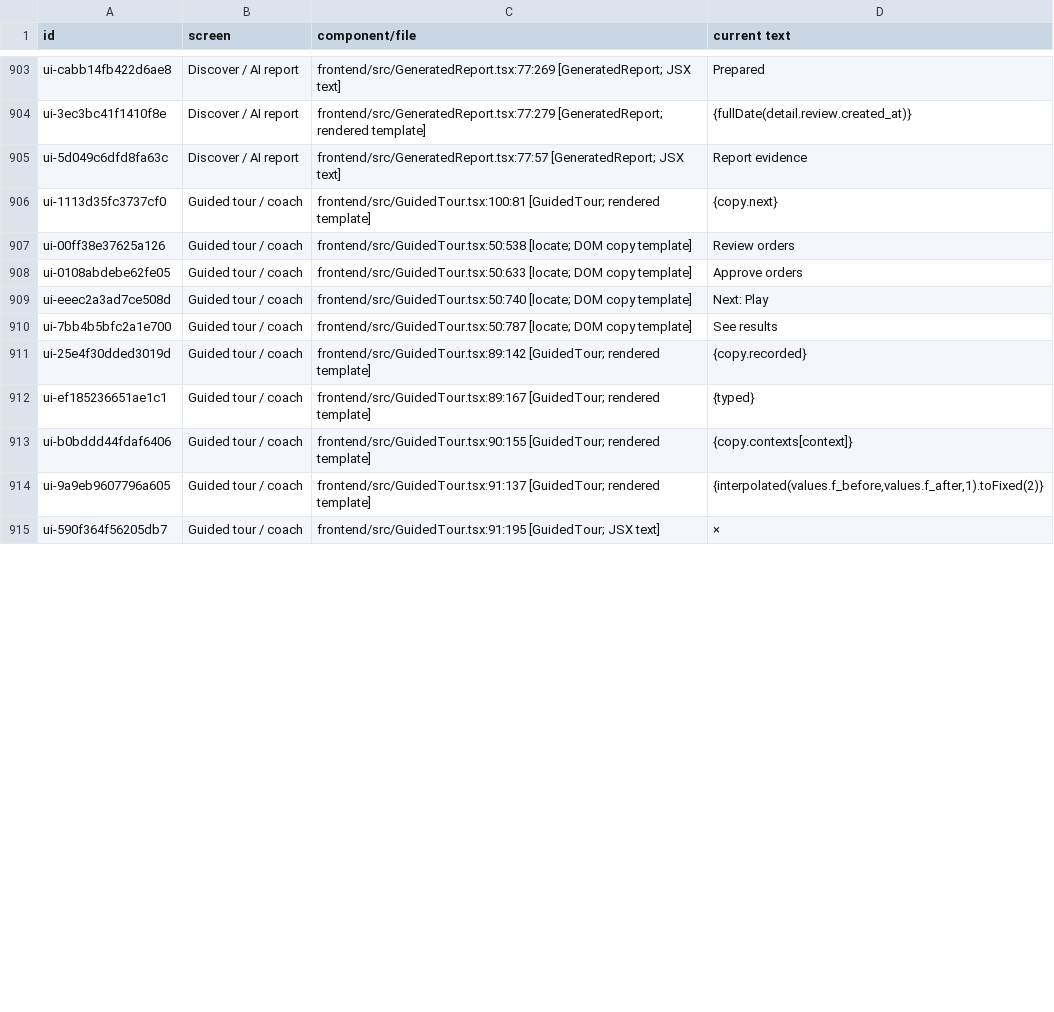
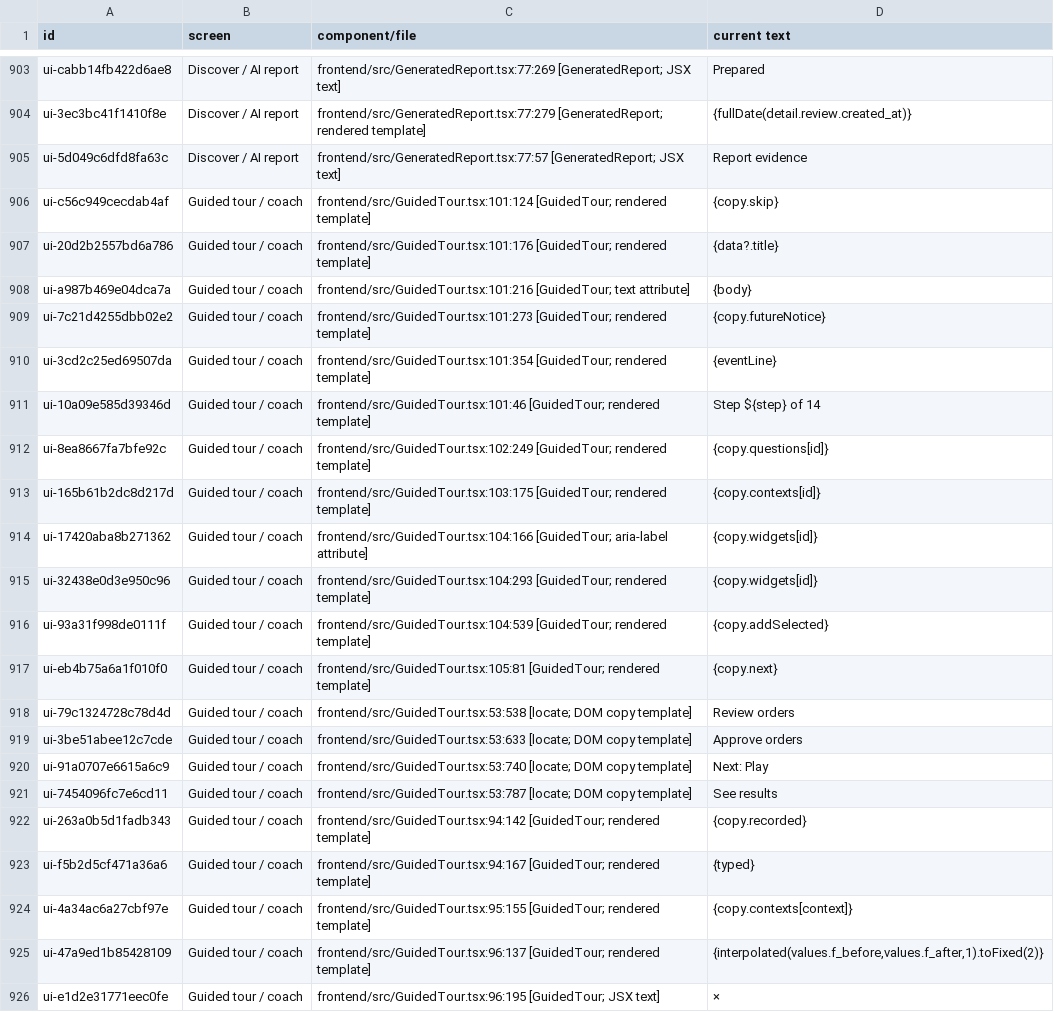
Before and after one commit to Hcrab/scoop-clc2026, a CSV file: docs/ui-copy.csv, drawn as a sheet; only a part is shown, gaps mark what is left out; addresses are those after the commit; the diff covers the shown part only; the diff names each change by its address in the sheet, - before the commit and + after, or states it on an @@ line.

```diff
--- a/docs/ui-copy.csv
+++ b/docs/ui-copy.csv
+row 906: ui-c56c949cecdab4af | Guided tour / coach | frontend/src/GuidedTour.tsx:101:124 [GuidedTour; rendered template] | {copy.skip}
+row 907: ui-20d2b2557bd6a786 | Guided tour / coach | frontend/src/GuidedTour.tsx:101:176 [GuidedTour; rendered template] | {data?.title}
+row 908: ui-a987b469e04dca7a | Guided tour / coach | frontend/src/GuidedTour.tsx:101:216 [GuidedTour; text attribute] | {body}
+row 909: ui-7c21d4255dbb02e2 | Guided tour / coach | frontend/src/GuidedTour.tsx:101:273 [GuidedTour; rendered template] | {copy.futureNotice}
+row 910: ui-3cd2c25ed69507da | Guided tour / coach | frontend/src/GuidedTour.tsx:101:354 [GuidedTour; rendered template] | {eventLine}
+row 911: ui-10a09e585d39346d | Guided tour / coach | frontend/src/GuidedTour.tsx:101:46 [GuidedTour; rendered template] | Step ${step} of 14
+row 912: ui-8ea8667fa7bfe92c | Guided tour / coach | frontend/src/GuidedTour.tsx:102:249 [GuidedTour; rendered template] | {copy.questions[id]}
+row 913: ui-165b61b2dc8d217d | Guided tour / coach | frontend/src/GuidedTour.tsx:103:175 [GuidedTour; rendered template] | {copy.contexts[id]}
+row 914: ui-17420aba8b271362 | Guided tour / coach | frontend/src/GuidedTour.tsx:104:166 [GuidedTour; aria-label attribute] | {copy.widgets[id]}
+row 915: ui-32438e0d3e950c96 | Guided tour / coach | frontend/src/GuidedTour.tsx:104:293 [GuidedTour; rendered template] | {copy.widgets[id]}
+row 916: ui-93a31f998de0111f | Guided tour / coach | frontend/src/GuidedTour.tsx:104:539 [GuidedTour; rendered template] | {copy.addSelected}
-A917 (id): ui-1113d35fc3737cf0
+A917 (id): ui-eb4b75a6a1f010f0
-C917 (component/file): frontend/src/GuidedTour.tsx:100:81 [GuidedTour; rendered…
+C917 (component/file): frontend/src/GuidedTour.tsx:105:81 [GuidedTour; rendered…
-A918 (id): ui-00ff38e37625a126
+A918 (id): ui-79c1324728c78d4d
-C918 (component/file): frontend/src/GuidedTour.tsx:50:538 [locate; DOM…
+C918 (component/file): frontend/src/GuidedTour.tsx:53:538 [locate; DOM…
-A919 (id): ui-0108abdebe62fe05
+A919 (id): ui-3be51abee12c7cde
-C919 (component/file): frontend/src/GuidedTour.tsx:50:633 [locate; DOM…
+C919 (component/file): frontend/src/GuidedTour.tsx:53:633 [locate; DOM…
-A920 (id): ui-eeec2a3ad7ce508d
+A920 (id): ui-91a0707e6615a6c9
-C920 (component/file): frontend/src/GuidedTour.tsx:50:740 [locate; DOM…
+C920 (component/file): frontend/src/GuidedTour.tsx:53:740 [locate; DOM…
-A921 (id): ui-7bb4b5bfc2a1e700
+A921 (id): ui-7454096fc7e6cd11
-C921 (component/file): frontend/src/GuidedTour.tsx:50:787 [locate; DOM…
+C921 (component/file): frontend/src/GuidedTour.tsx:53:787 [locate; DOM…
-A922 (id): ui-25e4f30dded3019d
+A922 (id): ui-263a0b5d1fadb343
-C922 (component/file): frontend/src/GuidedTour.tsx:89:142 [GuidedTour; rendered…
+C922 (component/file): frontend/src/GuidedTour.tsx:94:142 [GuidedTour; rendered…
-A923 (id): ui-ef185236651ae1c1
+A923 (id): ui-f5b2d5cf471a36a6
-C923 (component/file): frontend/src/GuidedTour.tsx:89:167 [GuidedTour; rendered…
+C923 (component/file): frontend/src/GuidedTour.tsx:94:167 [GuidedTour; rendered…
-A924 (id): ui-b0bddd44fdaf6406
+A924 (id): ui-4a34ac6a27cbf97e
-C924 (component/file): frontend/src/GuidedTour.tsx:90:155 [GuidedTour; rendered…
+C924 (component/file): frontend/src/GuidedTour.tsx:95:155 [GuidedTour; rendered…
-A925 (id): ui-9a9eb9607796a605
+A925 (id): ui-47a9ed1b85428109
-C925 (component/file): frontend/src/GuidedTour.tsx:91:137 [GuidedTour; rendered…
+C925 (component/file): frontend/src/GuidedTour.tsx:96:137 [GuidedTour; rendered…
-A926 (id): ui-590f364f56205db7
+A926 (id): ui-e1d2e31771eec0fe
-C926 (component/file): frontend/src/GuidedTour.tsx:91:195 [GuidedTour; JSX…
+C926 (component/file): frontend/src/GuidedTour.tsx:96:195 [GuidedTour; JSX…
```
Also changed, not shown: 6 added rows, 12 removed rows and 58 edited cells elsewhere in this file, 12 other files.
